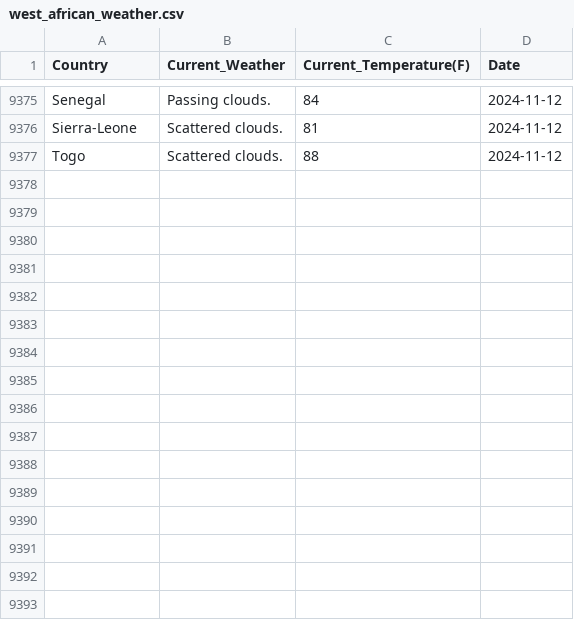
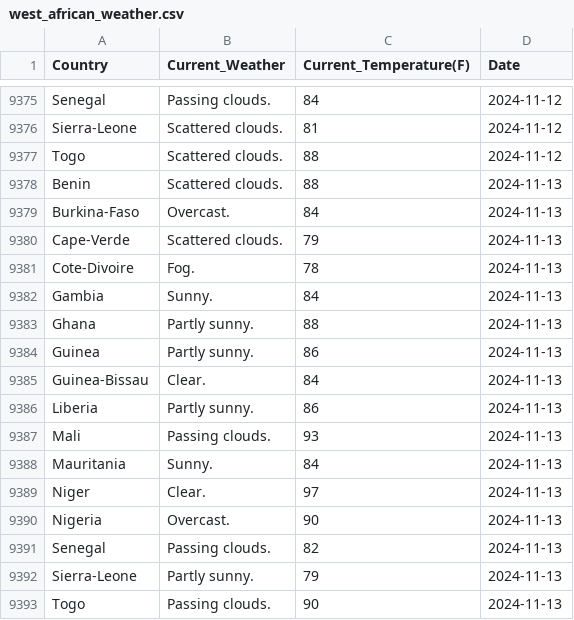
Before and after one commit to Kola-Ademola/Weather_web_Scraper, a CSV file: west_african_weather.csv, drawn as a sheet; only a part is shown, gaps mark what is left out; the diff names each change by its address in the sheet, - before the commit and + after, or states it on an @@ line.

```diff
--- a/west_african_weather.csv
+++ b/west_african_weather.csv
+row 9378: Benin | Scattered clouds. | 88 | 2024-11-13
+row 9379: Burkina-Faso | Overcast. | 84 | 2024-11-13
+row 9380: Cape-Verde | Scattered clouds. | 79 | 2024-11-13
+row 9381: Cote-Divoire | Fog. | 78 | 2024-11-13
+row 9382: Gambia | Sunny. | 84 | 2024-11-13
+row 9383: Ghana | Partly sunny. | 88 | 2024-11-13
+row 9384: Guinea | Partly sunny. | 86 | 2024-11-13
+row 9385: Guinea-Bissau | Clear. | 84 | 2024-11-13
+row 9386: Liberia | Partly sunny. | 86 | 2024-11-13
+row 9387: Mali | Passing clouds. | 93 | 2024-11-13
+row 9388: Mauritania | Sunny. | 84 | 2024-11-13
+row 9389: Niger | Clear. | 97 | 2024-11-13
+row 9390: Nigeria | Overcast. | 90 | 2024-11-13
+row 9391: Senegal | Passing clouds. | 82 | 2024-11-13
+row 9392: Sierra-Leone | Partly sunny. | 79 | 2024-11-13
+row 9393: Togo | Passing clouds. | 90 | 2024-11-13
```
Also changed, not shown: 1 other file.
